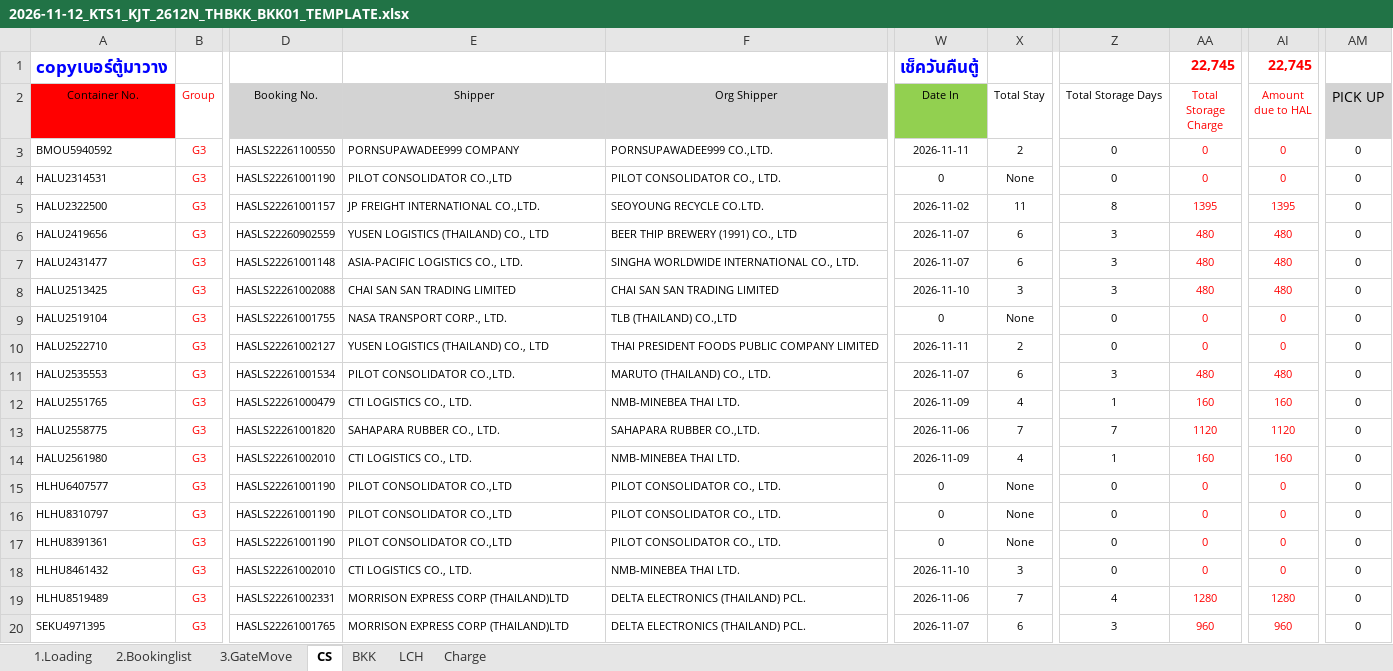
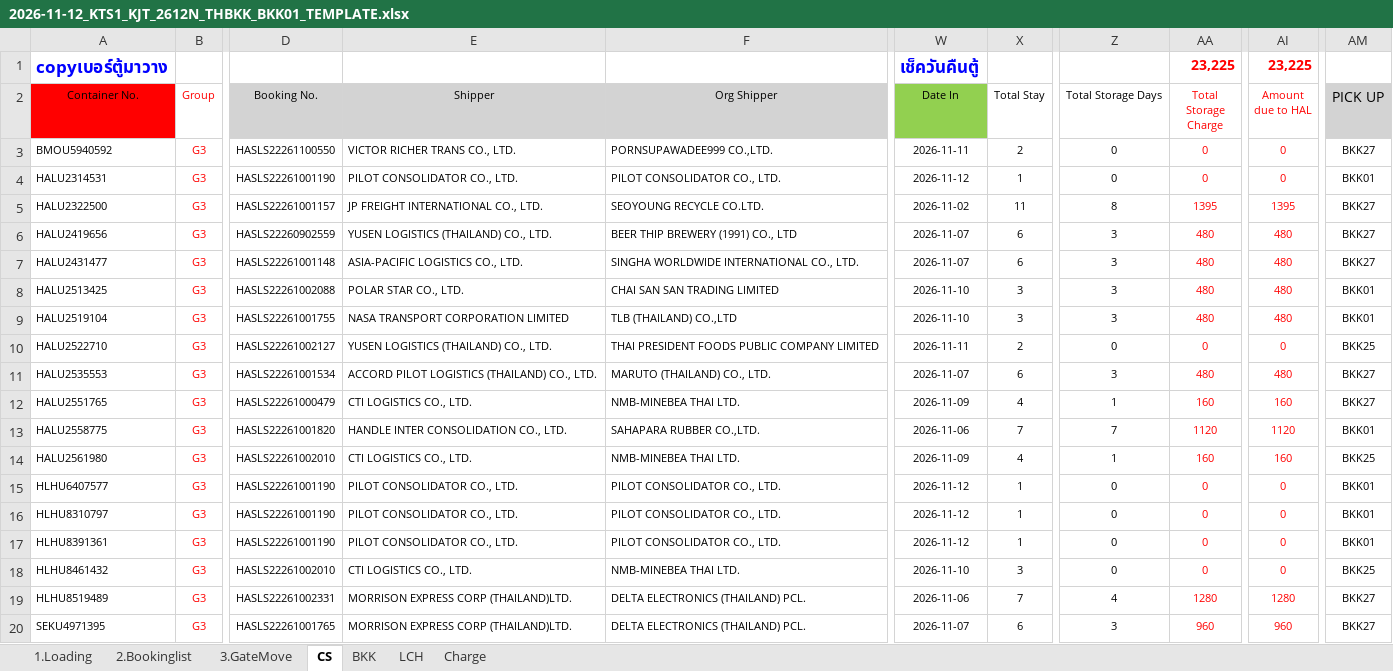
Before and after one commit to sirichai1265/hal-storage-calculator, an Excel workbook: VOYAGES/2026-11-12_KTS1_KJT_2612N_THBKK_BKK01/2026-11-12_KTS1_KJT_2612N_THBKK_BKK01_TEMPLATE.xlsx, sheet CS, drawn as a sheet; only a part is shown, gaps mark what is left out; values as stored, in another font and other column widths than the file's, no borders; conditional formats not drawn; the diff covers the shown part only; the diff names each change by its address in the sheet, - before the commit and + after, or states it on an @@ line.

```diff
--- a/VOYAGES/2026-11-12_KTS1_KJT_2612N_THBKK_BKK01/2026-11-12_KTS1_KJT_2612N_THBKK_BKK01_TEMPLATE.xlsx (sheet CS)
+++ b/VOYAGES/2026-11-12_KTS1_KJT_2612N_THBKK_BKK01/2026-11-12_KTS1_KJT_2612N_THBKK_BKK01_TEMPLATE.xlsx (sheet CS)
-AA1 (Total Storage Charge): 22,745
+AA1 (Total Storage Charge): 23,225
-AI1 (Amount due to HAL): 22,745
+AI1 (Amount due to HAL): 23,225
-E3 (Shipper): PORNSUPAWADEE999 COMPANY
+E3 (Shipper): VICTOR RICHER TRANS CO., LTD.
-AM3 (PICK UP): 0
+AM3 (PICK UP): BKK27
-E4 (Shipper): PILOT CONSOLIDATOR CO.,LTD
+E4 (Shipper): PILOT CONSOLIDATOR CO., LTD.
-W4 (Date In): 0
+W4 (Date In): 2026-11-12
-X4 (Total Stay): None
+X4 (Total Stay): 1
-AM4 (PICK UP): 0
+AM4 (PICK UP): BKK01
-E5 (Shipper): JP FREIGHT INTERNATIONAL CO.,LTD.
+E5 (Shipper): JP FREIGHT INTERNATIONAL CO., LTD.
-AM5:AM7 (PICK UP): 0
+AM5:AM7 (PICK UP): BKK27
-E6 (Shipper): YUSEN LOGISTICS (THAILAND) CO., LTD
+E6 (Shipper): YUSEN LOGISTICS (THAILAND) CO., LTD.
-E8 (Shipper): CHAI SAN SAN TRADING LIMITED
+E8 (Shipper): POLAR STAR CO., LTD.
-AM8:AM9 (PICK UP): 0
+AM8:AM9 (PICK UP): BKK01
-E9 (Shipper): NASA TRANSPORT CORP., LTD.
+E9 (Shipper): NASA TRANSPORT CORPORATION LIMITED
-W9 (Date In): 0
+W9 (Date In): 2026-11-10
-X9 (Total Stay): None
+X9 (Total Stay): 3
-Z9 (Total Storage Days): 0
+Z9 (Total Storage Days): 3
-AA9 (Total Storage Charge): 0
+AA9 (Total Storage Charge): 480
-AI9 (Amount due to HAL): 0
+AI9 (Amount due to HAL): 480
-E10 (Shipper): YUSEN LOGISTICS (THAILAND) CO., LTD
+E10 (Shipper): YUSEN LOGISTICS (THAILAND) CO., LTD.
-AM10 (PICK UP): 0
+AM10 (PICK UP): BKK25
-E11 (Shipper): PILOT CONSOLIDATOR CO.,LTD.
+E11 (Shipper): ACCORD PILOT LOGISTICS (THAILAND) CO., LTD.
-AM11:AM12 (PICK UP): 0
+AM11:AM12 (PICK UP): BKK27
-E13 (Shipper): SAHAPARA RUBBER CO., LTD.
+E13 (Shipper): HANDLE INTER CONSOLIDATION CO., LTD.
-AM13 (PICK UP): 0
+AM13 (PICK UP): BKK01
-AM14 (PICK UP): 0
+AM14 (PICK UP): BKK25
-E15:E17 (Shipper): PILOT CONSOLIDATOR CO.,LTD
+E15:E17 (Shipper): PILOT CONSOLIDATOR CO., LTD.
-W15:W17 (Date In): 0
+W15:W17 (Date In): 2026-11-12
-X15:X17 (Total Stay): None
+X15:X17 (Total Stay): 1
-AM15:AM17 (PICK UP): 0
+AM15:AM17 (PICK UP): BKK01
-AM18 (PICK UP): 0
+AM18 (PICK UP): BKK25
-E19:E20 (Shipper): MORRISON EXPRESS CORP (THAILAND)LTD
+E19:E20 (Shipper): MORRISON EXPRESS CORP (THAILAND)LTD.
-AM19:AM20 (PICK UP): 0
+AM19:AM20 (PICK UP): BKK27
```
Also changed, not shown: 58 edited cells elsewhere in this sheet, sheet 2.Bookinglist, sheet 3.GateMove, sheet 1.Loading, DATABASE/STORAGE_DATABASE.xlsx, VOYAGES/2026-11-12_KTS1_KJT_2612N_THBKK_BKK01/2026-11-12_KTS1_KJT_2612N_THBKK_BKK01.xlsx, 4 other files.
